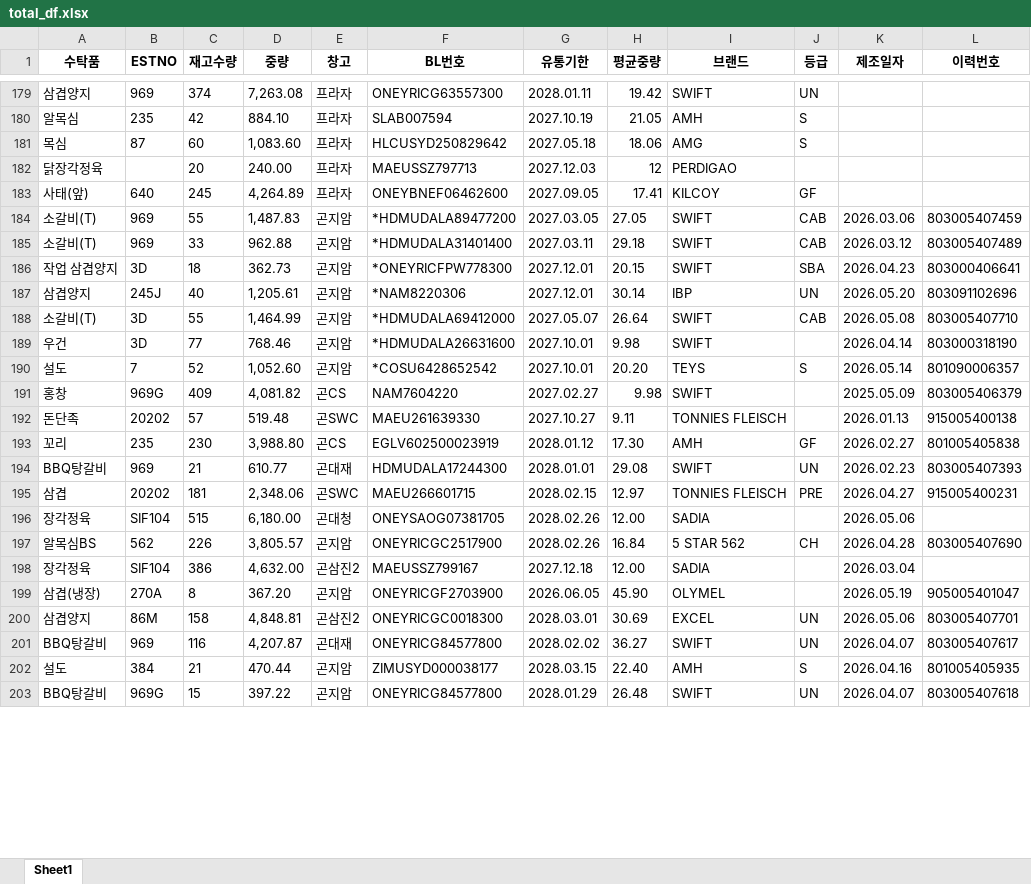
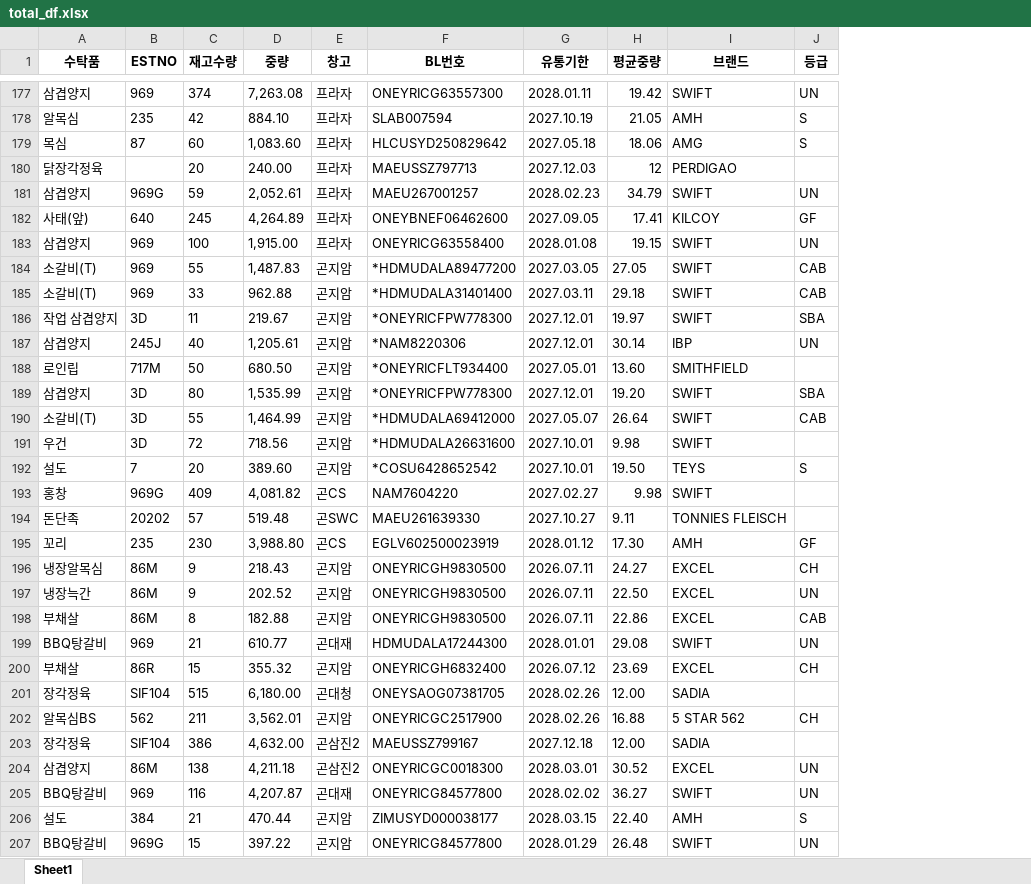
Before and after one commit to hammit-01/azy_firbase_web, an Excel workbook: total_df.xlsx, sheet Sheet1, drawn as a sheet; only a part is shown, gaps mark what is left out; values as stored, in another font and other column widths than the file's, no borders; removed rows and columns are numbered as before the commit, all else as after; the diff covers the shown part only; the diff names each change by its address in the sheet, - before the commit and + after, or states it on an @@ line.

Commit message:
2026/05/27 UI, Firebase setting, table update

```diff
--- a/total_df.xlsx (sheet Sheet1)
+++ b/total_df.xlsx (sheet Sheet1)
-column K (제조일자), rows 184-194: 2026.03.06 | 2026.03.12 | 2026.04.23 | 2026.05.20 | 2026.05.08 | 2026.04.14 | 2026.05.14 | 2025.05.09 | 2026.01.13 | 2026.02.27 | 2026.02.23; rows 196-198: 2026.05.06 | 2026.04.28 | 2026.03.04; rows 200-203: 2026.05.06 | 2026.04.07 | 2026.04.16 | 2026.04.07
-column L (이력번호), rows 184-194: 803005407459 | 803005407489 | 803000406641 | 803091102696 | 803005407710 | 803000318190 | 801090006357 | 803005406379 | 915005400138 | 801005405838 | 803005407393; row 197: 803005407690; rows 200-203: 803005407701 | 803005407617 | 801005405935 | 803005407618
+row 181: 삼겹양지 | 969G | 59 | 2,052.61 | 프라자 | MAEU267001257 | 2028.02.23 | 34.79 | SWIFT | UN
+row 183: 삼겹양지 | 969 | 100 | 1,915.00 | 프라자 | ONEYRICG63558400 | 2028.01.08 | 19.15 | SWIFT | UN
-C186 (재고수량): 18
+C186 (재고수량): 11
-D186 (중량): 362.73
+D186 (중량): 219.67
-H186 (평균중량): 20.15
+H186 (평균중량): 19.97
+row 188: 로인립 | 717M | 50 | 680.50 | 곤지암 | *ONEYRICFLT934400 | 2027.05.01 | 13.60 | SMITHFIELD
+row 189: 삼겹양지 | 3D | 80 | 1,535.99 | 곤지암 | *ONEYRICFPW778300 | 2027.12.01 | 19.20 | SWIFT | SBA
-C191 (재고수량): 77
+C191 (재고수량): 72
-D191 (중량): 768.46
+D191 (중량): 718.56
-C192 (재고수량): 52
+C192 (재고수량): 20
-D192 (중량): 1,052.60
+D192 (중량): 389.60
-H192 (평균중량): 20.20
+H192 (평균중량): 19.50
+row 196: 냉장알목심 | 86M | 9 | 218.43 | 곤지암 | ONEYRICGH9830500 | 2026.07.11 | 24.27 | EXCEL | CH
+row 197: 냉장늑간 | 86M | 9 | 202.52 | 곤지암 | ONEYRICGH9830500 | 2026.07.11 | 22.50 | EXCEL | UN
+row 198: 부채살 | 86M | 8 | 182.88 | 곤지암 | ONEYRICGH9830500 | 2026.07.11 | 22.86 | EXCEL | CAB
-row 195: 삼겹 | 20202 | 181 | 2,348.06 | 곤SWC | MAEU266601715 | 2028.02.15 | 12.97 | TONNIES FLEISCH | PRE | 2026.04.27 | 915005400231
+row 200: 부채살 | 86R | 15 | 355.32 | 곤지암 | ONEYRICGH6832400 | 2026.07.12 | 23.69 | EXCEL | CH
-C202 (재고수량): 226
+C202 (재고수량): 211
-D202 (중량): 3,805.57
+D202 (중량): 3,562.01
-H202 (평균중량): 16.84
+H202 (평균중량): 16.88
-row 199: 삼겹(냉장) | 270A | 8 | 367.20 | 곤지암 | ONEYRICGF2703900 | 2026.06.05 | 45.90 | OLYMEL |  | 2026.05.19 | 905005401047
-C204 (재고수량): 158
+C204 (재고수량): 138
-D204 (중량): 4,848.81
+D204 (중량): 4,211.18
-H204 (평균중량): 30.69
+H204 (평균중량): 30.52
```
Also changed, not shown: 78 added rows, 62 removed rows, 4 moved rows and 423 edited cells elsewhere in this sheet, 10 other files.
